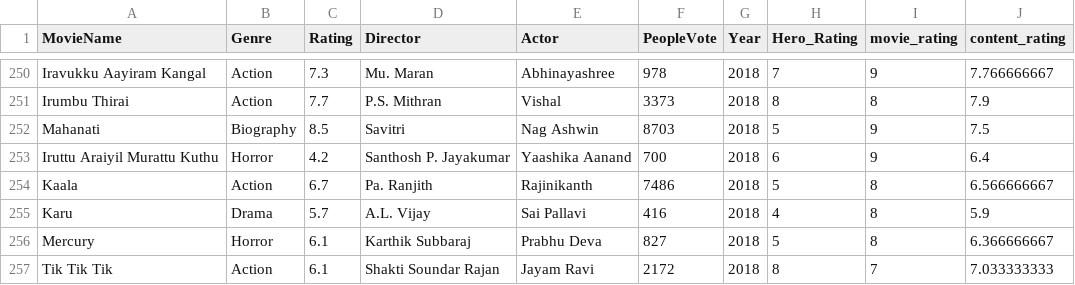
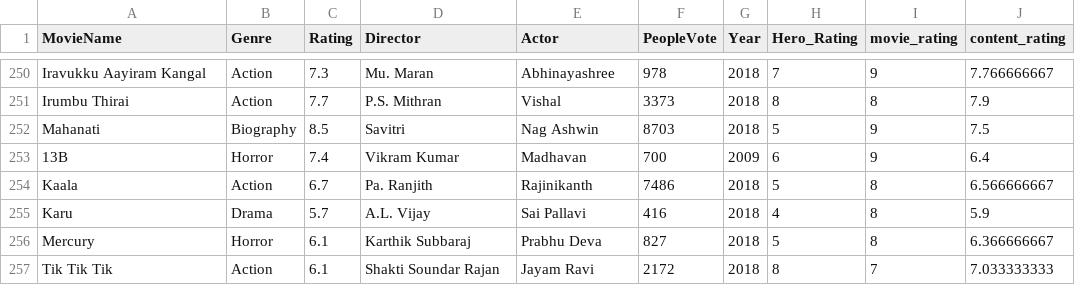
Before and after one commit to jeshu007/movie-recsys, a CSV file: Tamil_movies.csv, drawn as a sheet; only a part is shown, gaps mark what is left out.

Commit message:
Update Tamil_movies.csv

```diff
--- a/Tamil_movies.csv
+++ b/Tamil_movies.csv
@@ -252,3 +252,3 @@ Irumbu Thirai,Action,7.7,P.S. Mithran,Vishal,3373,2018,8,8,7.9
 Mahanati,Biography,8.5,Savitri,Nag Ashwin,8703,2018,5,9,7.5
-Iruttu Araiyil Murattu Kuthu,Horror,4.2,Santhosh P. Jayakumar,Yaashika Aanand,700,2018,6,9,6.4
+13B,Horror,7.4,Vikram Kumar,Madhavan,700,2009,6,9,6.4
 Kaala,Action,6.7,Pa. Ranjith,Rajinikanth,7486,2018,5,8,6.566666667
```
